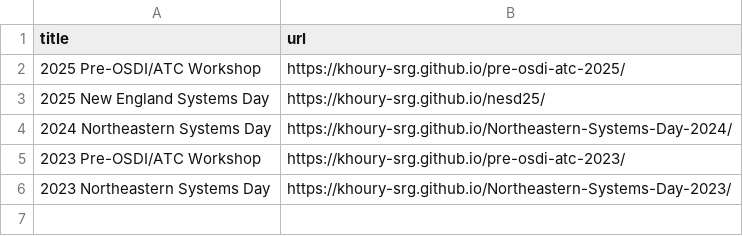
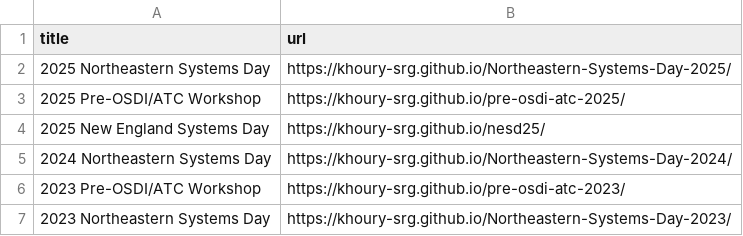
Before and after one commit to neu-srg/neu-srg.github.io, a TSV file: _data/events.tsv, drawn as a sheet.

Commit message:
add 2025 systems day

```diff
--- a/_data/events.tsv
+++ b/_data/events.tsv
@@ -1,2 +1,3 @@
 title	url
+2025 Northeastern Systems Day	https://khoury-srg.github.io/Northeastern-Systems-Day-2025/
 2025 Pre-OSDI/ATC Workshop	https://khoury-srg.github.io/pre-osdi-atc-2025/
```
